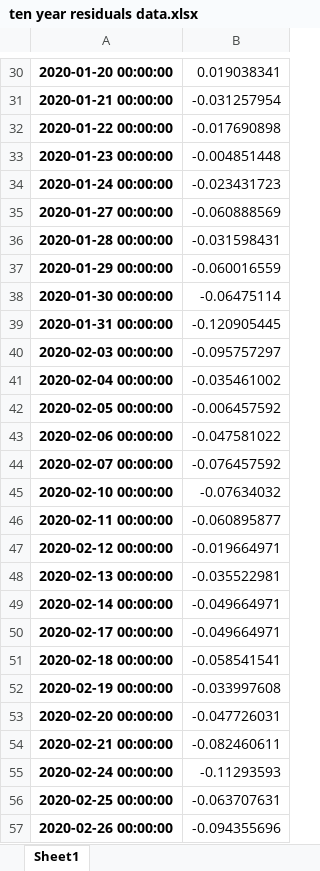
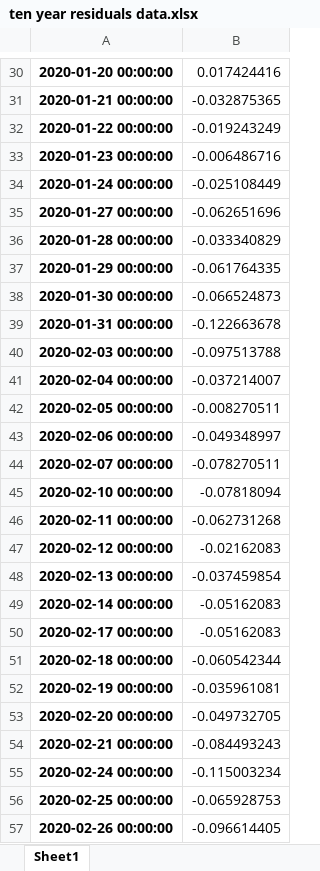
Before and after one commit to MeederDCS/Meeder1, an Excel workbook: ten year residuals data.xlsx, sheet Sheet1, drawn as a sheet; only a part is shown, gaps mark what is left out; values as stored, in another font and other column widths than the file's, no borders; the diff covers the shown part only; the diff names each change by its address in the sheet, - before the commit and + after, or states it on an @@ line.

```diff
--- a/ten year residuals data.xlsx (sheet Sheet1)
+++ b/ten year residuals data.xlsx (sheet Sheet1)
-B30: 0.019038341
+B30: 0.017424416
-B31: -0.031257954
+B31: -0.032875365
-B32: -0.017690898
+B32: -0.019243249
-B33: -0.004851448
+B33: -0.006486716
-B34: -0.023431723
+B34: -0.025108449
-B35: -0.060888569
+B35: -0.062651696
-B36: -0.031598431
+B36: -0.033340829
-B37: -0.060016559
+B37: -0.061764335
-B38: -0.06475114
+B38: -0.066524873
-B39: -0.120905445
+B39: -0.122663678
-B40: -0.095757297
+B40: -0.097513788
-B41: -0.035461002
+B41: -0.037214007
-B42: -0.006457592
+B42: -0.008270511
-B43: -0.047581022
+B43: -0.049348997
-B44: -0.076457592
+B44: -0.078270511
-B45: -0.07634032
+B45: -0.07818094
-B46: -0.060895877
+B46: -0.062731268
-B47: -0.019664971
+B47: -0.02162083
-B48: -0.035522981
+B48: -0.037459854
-B49:B50: -0.049664971
+B49:B50: -0.05162083
-B51: -0.058541541
+B51: -0.060542344
-B52: -0.033997608
+B52: -0.035961081
-B53: -0.047726031
+B53: -0.049732705
-B54: -0.082460611
+B54: -0.084493243
-B55: -0.11293593
+B55: -0.115003234
-B56: -0.063707631
+B56: -0.065928753
-B57: -0.094355696
+B57: -0.096614405
```
Also changed, not shown: 1 added row and 1319 edited cells elsewhere in this sheet, 10 Year Model Data for Analysis.xlsx, 7 other files.
